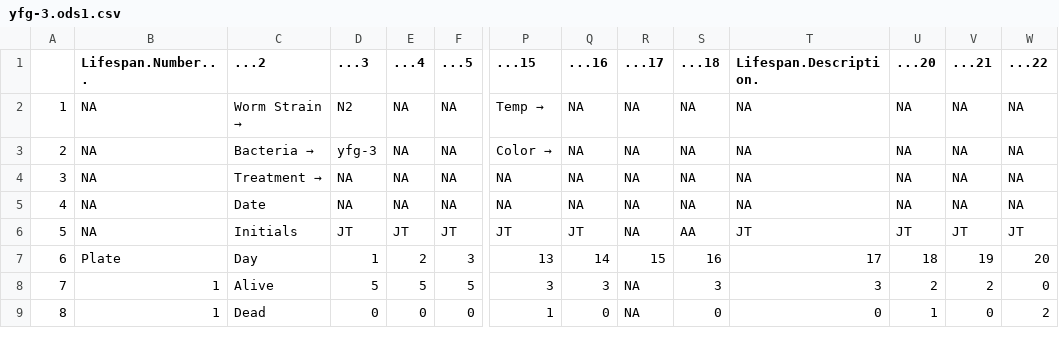
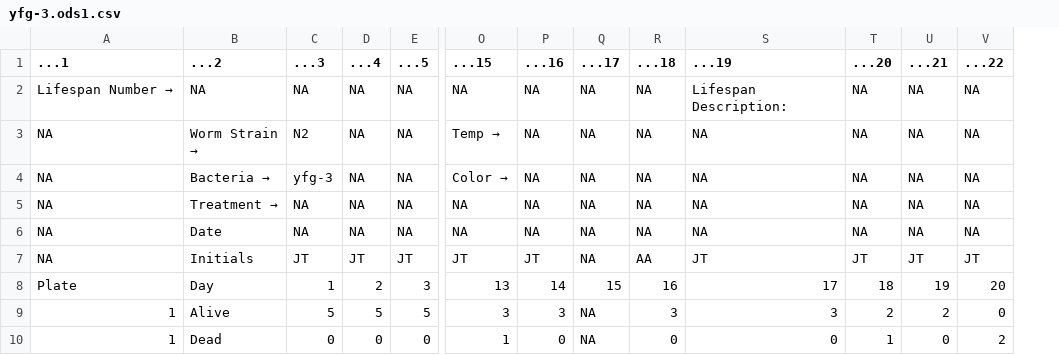
Before and after one commit to labmccormick/WLSplot, a CSV file: Examples/WLS_autoplot_RNAi_batch/Sample_WLS_1/yfg-3.ods1.csv, drawn as a sheet; only a part is shown, gaps mark what is left out; removed rows and columns are numbered as before the commit, all else as after; rows hold the shown columns only; the diff names each change by its address in the sheet, - before the commit and + after, or states it on an @@ line.

Commit message:
re-writing the wls_autoplot function so that we don't need the summary

```diff
--- a/Examples/WLS_autoplot_RNAi_batch/Sample_WLS_1/yfg-3.ods1.csv
+++ b/Examples/WLS_autoplot_RNAi_batch/Sample_WLS_1/yfg-3.ods1.csv
-column A, rows 2-9: 1 | 2 | 3 | 4 | 5 | 6 | 7 | 8
-A1: Lifespan.Number...
+A1: ...1
-S1: Lifespan.Description.
+S1: ...19
+row 2: Lifespan Number → | NA | NA | NA | NA | NA | NA | NA | NA | Lifespan Description: | NA | NA | NA
```
Also changed, not shown: Examples/WLS_autoplot_RNAi_batch/Sample_WLS_1/L4440.ods1.csv, Examples/WLS_autoplot_RNAi_batch/Sample_WLS_1/yfg.ods1.csv, 3 other files.
